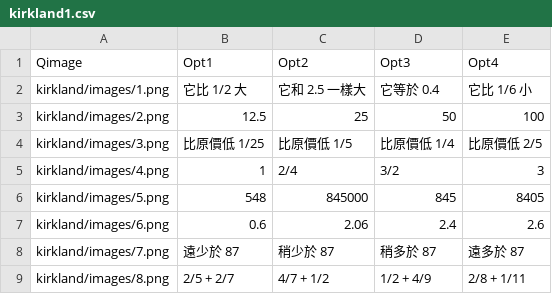
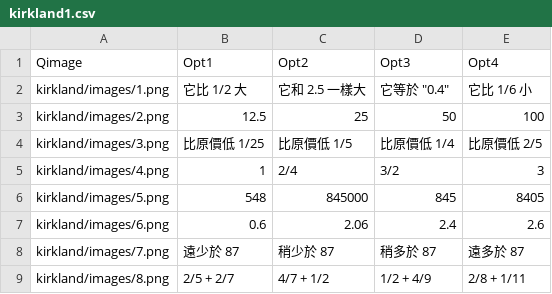
Before and after one commit to KlaytonChan/mmns, a CSV file: kirkland1.csv, drawn as a sheet; the diff names each change by its address in the sheet, - before the commit and + after, or states it on an @@ line.

Commit message:
Update kirkland1.csv

```diff
--- a/kirkland1.csv
+++ b/kirkland1.csv
-D2 (Opt3): 它等於 0.4
+D2 (Opt3): 它等於 "0.4"
```
